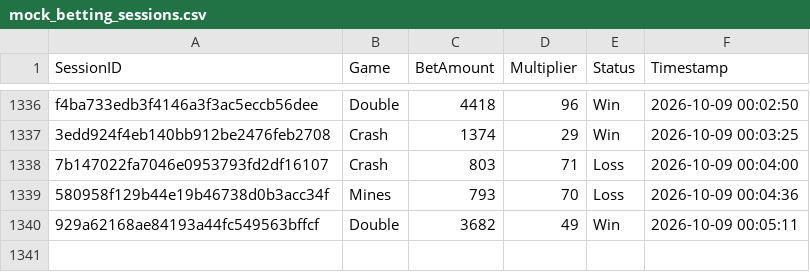
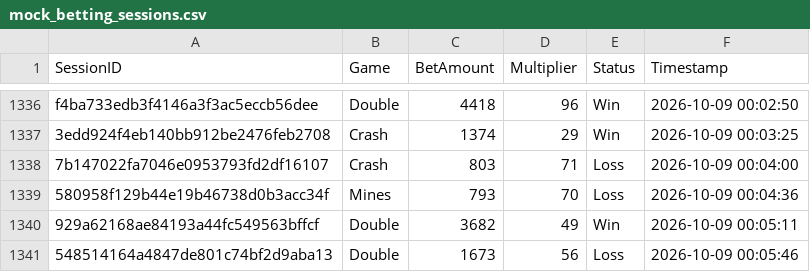
Before and after one commit to brunnojob/bet-admin-dashboard, a CSV file: mock_betting_sessions.csv, drawn as a sheet; only a part is shown, gaps mark what is left out.

Commit message:
﻿test(data): add mock betting session 548514164a4847de801c74bf2d9aba13
Add a simulated session for dashboard analytics testing.

Co-authored-by: notalkonlyxtc <335617621+notalkonlyxtc@users.noreply.github.com>

```diff
--- a/mock_betting_sessions.csv
+++ b/mock_betting_sessions.csv
@@ -1340 +1340,2 @@ f4ba733edb3f4146a3f3ac5eccb56dee,Double,4418,96,Win,2026-10-09 00:02:50
 929a62168ae84193a44fc549563bffcf,Double,3682,49,Win,2026-10-09 00:05:11
+548514164a4847de801c74bf2d9aba13,Double,1673,56,Loss,2026-10-09 00:05:46
```
